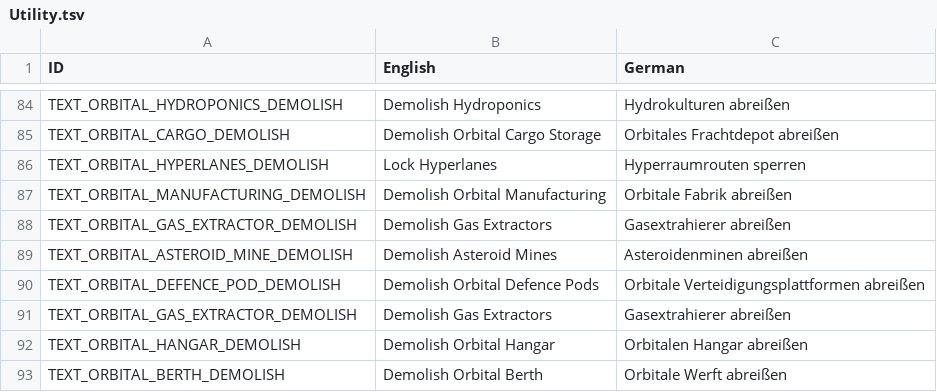
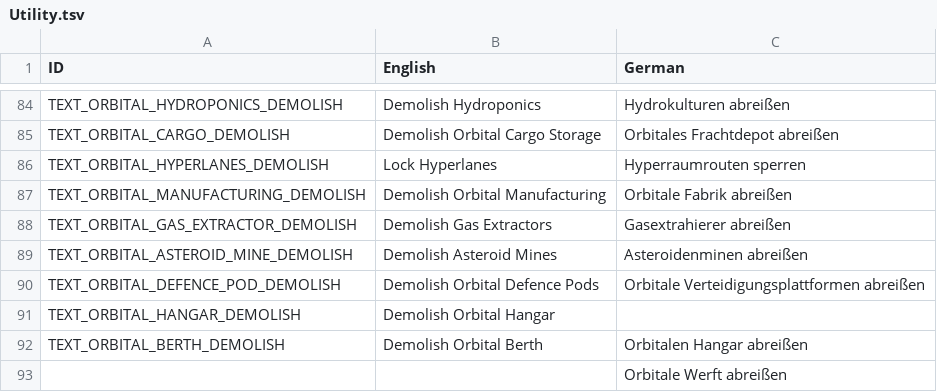
Before and after one commit to UEaWDevTeam/ultimate-empire-at-war, a TSV file: Data/Text/Utility.tsv, drawn as a sheet; only a part is shown, gaps mark what is left out; removed rows and columns are numbered as before the commit, all else as after; the diff names each change by its address in the sheet, - before the commit and + after, or states it on an @@ line.

Commit message:
Ups, little mistake. Sorry.

```diff
--- a/Data/Text/Utility.tsv
+++ b/Data/Text/Utility.tsv
-row 91: TEXT_ORBITAL_GAS_EXTRACTOR_DEMOLISH | Demolish Gas Extractors | Gasextrahierer abreißen
-C91 (German): Orbitalen Hangar abreißen
+C91 (German): (empty)
-C92 (German): Orbitale Werft abreißen
+C92 (German): Orbitalen Hangar abreißen
+row 93:  |  | Orbitale Werft abreißen
```
